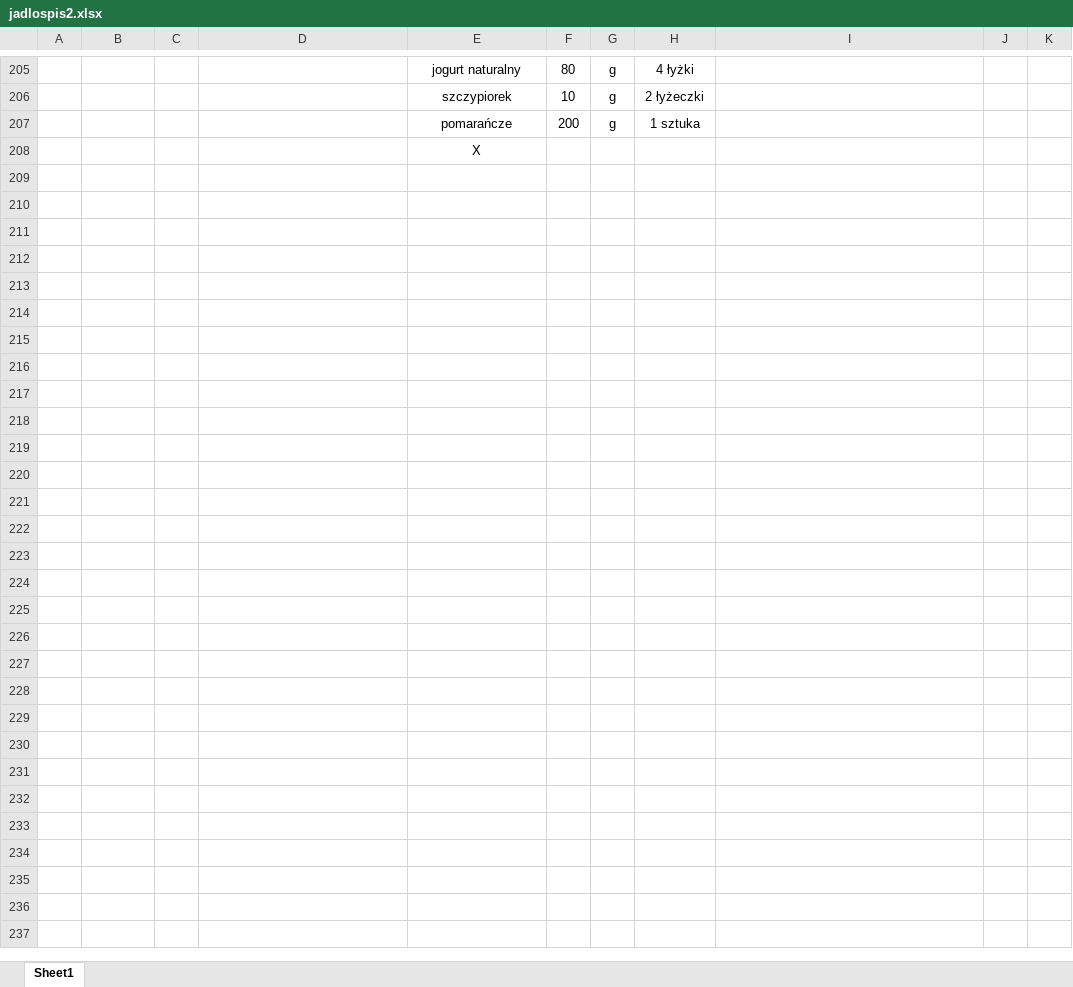
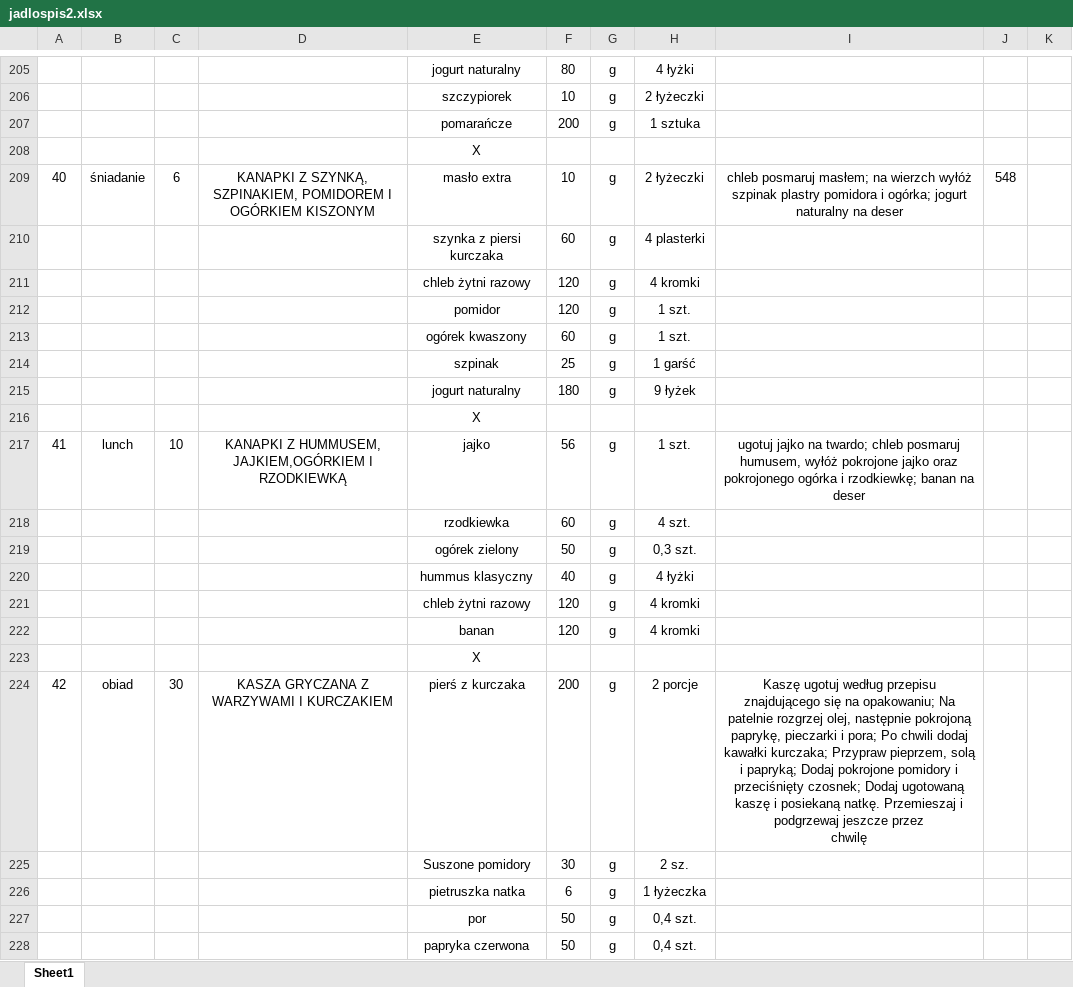
Before and after one commit to EatMeAll/EatMeAll, an Excel workbook: Docker/excel/jadlospis2.xlsx, sheet Sheet1, drawn as a sheet; only a part is shown, gaps mark what is left out; values as stored, in another font and other column widths than the file's, no borders; ↵ is a line break in a cell; the diff covers the shown part only; the diff names each change by its address in the sheet, - before the commit and + after, or states it on an @@ line.

Commit message:
docker excel add new meals to schedule

```diff
--- a/Docker/excel/jadlospis2.xlsx (sheet Sheet1)
+++ b/Docker/excel/jadlospis2.xlsx (sheet Sheet1)
+row 209: 40 | śniadanie | 6 | KANAPKI Z SZYNKĄ, SZPINAKIEM, POMIDOREM I OGÓRKIEM KISZONYM | masło extra | 10 | g | 2 łyżeczki | chleb posmaruj masłem; na wierzch wyłóż szpinak plastry pomidora i ogórka; jogurt naturalny na deser | 548
+row 210:  |  |  |  | szynka z piersi kurczaka | 60 | g | 4 plasterki
+row 211:  |  |  |  | chleb żytni razowy | 120 | g | 4 kromki
+row 212:  |  |  |  | pomidor | 120 | g | 1 szt.
+row 213:  |  |  |  | ogórek kwaszony | 60 | g | 1 szt.
+row 214:  |  |  |  | szpinak | 25 | g | 1 garść
+row 215:  |  |  |  | jogurt naturalny | 180 | g | 9 łyżek
+row 216:  |  |  |  | X
+row 217: 41 | lunch | 10 | KANAPKI Z HUMMUSEM, JAJKIEM,OGÓRKIEM I RZODKIEWKĄ | jajko | 56 | g | 1 szt. | ugotuj jajko na twardo; chleb posmaruj humusem, wyłóż pokrojone jajko oraz pokrojonego ogórka i rzodkiewkę; banan na deser
+row 218:  |  |  |  | rzodkiewka | 60 | g | 4 szt.
+row 219:  |  |  |  | ogórek zielony | 50 | g | 0,3 szt.
+row 220:  |  |  |  | hummus klasyczny | 40 | g | 4 łyżki
+row 221:  |  |  |  | chleb żytni razowy | 120 | g | 4 kromki
+row 222:  |  |  |  | banan | 120 | g | 4 kromki
+row 223:  |  |  |  | X
+row 224: 42 | obiad | 30 | KASZA GRYCZANA Z WARZYWAMI I KURCZAKIEM | pierś z kurczaka | 200 | g | 2 porcje | Kaszę ugotuj według przepisu znajdującego się na opakowaniu; Na patelnie rozgrzej olej, następnie pokrojoną paprykę, pieczarki i pora; Po chwili dodaj kawałki kurczaka; Przypraw pieprzem, solą i papryką; Dodaj pokrojone pomidory i przeciśnięty czosnek; Dodaj ugotowaną kaszę i posiekaną natkę. Przemieszaj i podgrzewaj jeszcze przez ↵ chwilę
+row 225:  |  |  |  | Suszone pomidory | 30 | g | 2 sz.
+row 226:  |  |  |  | pietruszka natka | 6 | g | 1 łyżeczka
+row 227:  |  |  |  | por | 50 | g | 0,4 szt.
+row 228:  |  |  |  | papryka czerwona | 50 | g | 0,4 szt.
```
Also changed, not shown: 142 added rows and 1 edited cell elsewhere in this sheet.
